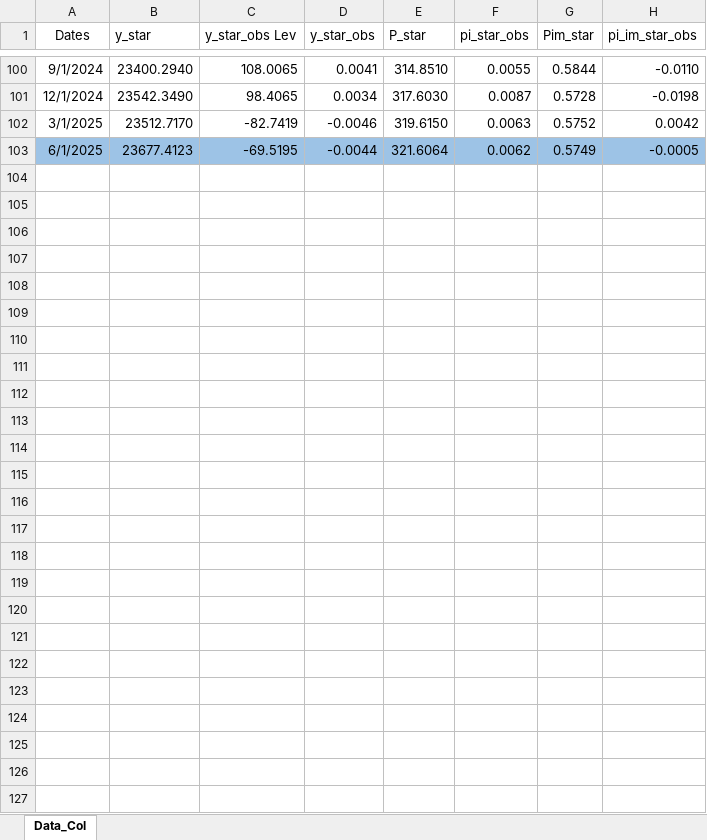
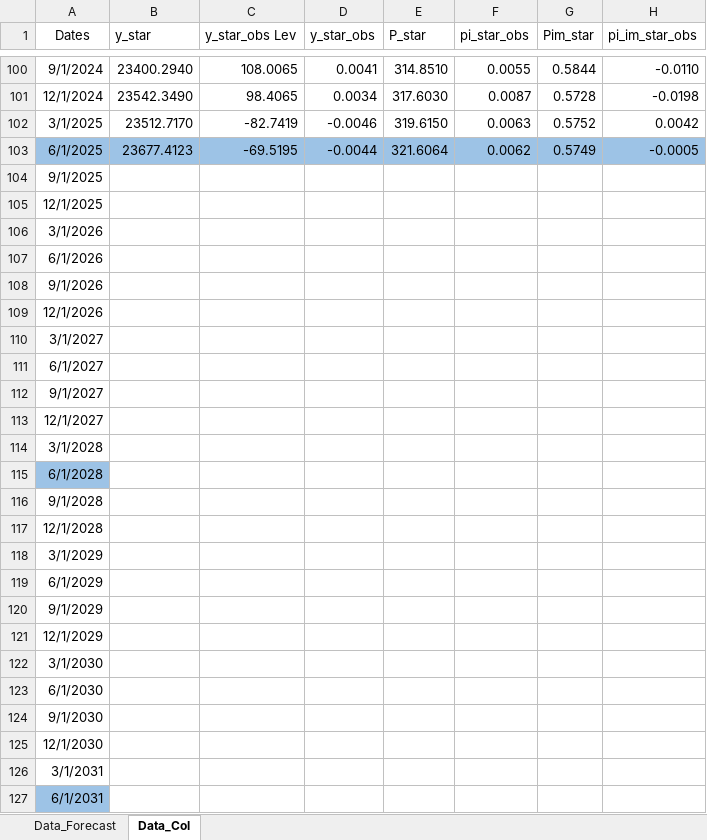
Before and after one commit to jarincong98/CAEP, an Excel workbook: 08_Pronóstico/Datos/DataCOL.xlsx, sheet Data_Col, drawn as a sheet; only a part is shown, gaps mark what is left out; values as stored, in another font and other column widths than the file's, no borders; rows hold the shown columns only; the diff names each change by its address in the sheet, - before the commit and + after, or states it on an @@ line.

```diff
--- a/08_Pronóstico/Datos/DataCOL.xlsx (sheet Data_Col)
+++ b/08_Pronóstico/Datos/DataCOL.xlsx (sheet Data_Col)
+sheet tab: Data_Forecast
+row 104: 9/1/2025
+row 105: 12/1/2025
+row 106: 3/1/2026
+row 107: 6/1/2026
+row 108: 9/1/2026
+row 109: 12/1/2026
+row 110: 3/1/2027
+row 111: 6/1/2027
+row 112: 9/1/2027
+row 113: 12/1/2027
+row 114: 3/1/2028
+row 115: 6/1/2028
+row 116: 9/1/2028
+row 117: 12/1/2028
+row 118: 3/1/2029
+row 119: 6/1/2029
+row 120: 9/1/2029
+row 121: 12/1/2029
+row 122: 3/1/2030
+row 123: 6/1/2030
+row 124: 9/1/2030
+row 125: 12/1/2030
+row 126: 3/1/2031
+row 127: 6/1/2031
```
Also changed, not shown: 4 other files.
